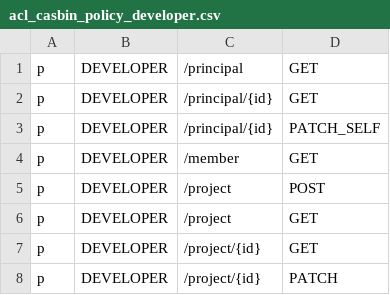
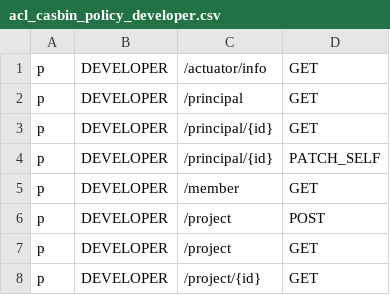
Before and after one commit to bytebase/bytebase, a CSV file: server/acl_casbin_policy_developer.csv, drawn as a sheet; only a part is shown; the shorter side is filled out with more unchanged rows; the diff names each change by its address in the sheet, - before the commit and + after, or states it on an @@ line.

Commit message:
Introduce actuator endpoint, the first method is Info which returns basic server info
In particular, it returns mode info. We change the client code to use server info instead of separately tracking it on the client side.

```diff
--- a/server/acl_casbin_policy_developer.csv
+++ b/server/acl_casbin_policy_developer.csv
+row 1: p | DEVELOPER | /actuator/info | GET
```
Also changed, not shown: server/acl_casbin_policy_dba.csv, server/acl_casbin_policy_owner.csv, 18 other files.
